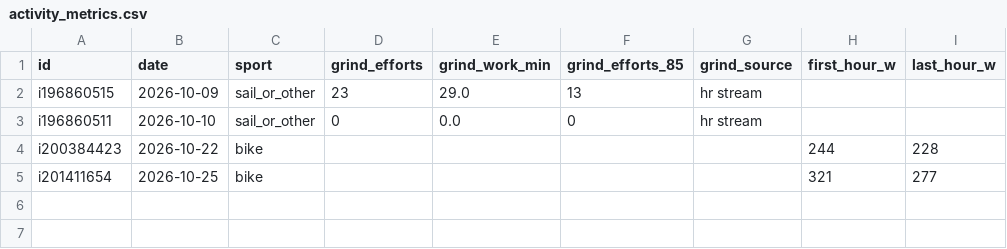
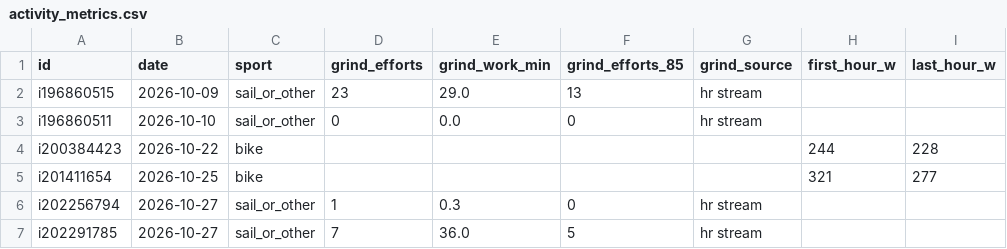
Before and after one commit to oisinm25/grinder-data, a CSV file: activity_metrics.csv, drawn as a sheet; the diff names each change by its address in the sheet, - before the commit and + after, or states it on an @@ line.

```diff
--- a/activity_metrics.csv
+++ b/activity_metrics.csv
+row 6: i202256794 | 2026-10-27 | sail_or_other | 1 | 0.3 | 0 | hr stream
+row 7: i202291785 | 2026-10-27 | sail_or_other | 7 | 36.0 | 5 | hr stream
```
Also changed, not shown: activities.csv, compliance.csv, 19 other files.
